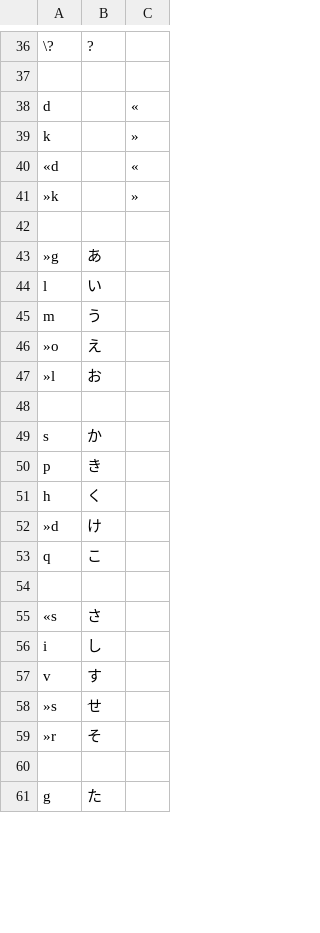
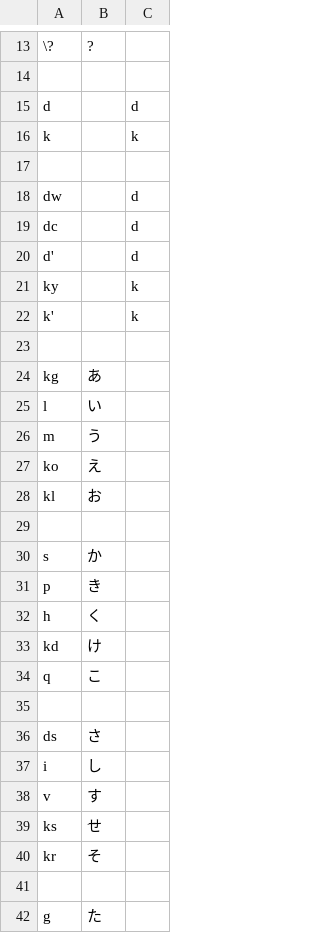
Before and after one commit to ichichou/dotfiles, a TSV file: google_ime/google_ime_buna.tsv, drawn as a sheet; only a part is shown, gaps mark what is left out; removed rows and columns are numbered as before the commit, all else as after; the diff covers the shown part only; the diff names each change by its address in the sheet, - before the commit and + after, or states it on an @@ line.

```diff
--- a/google_ime/google_ime_buna.tsv
+++ b/google_ime/google_ime_buna.tsv
-C15: «
+C15: d
-C16: »
+C16: k
-row 40: «d |  | «
-row 41: »k |  | »
+row 18: dw |  | d
+row 19: dc |  | d
+row 20: d' |  | d
+row 21: ky |  | k
+row 22: k' |  | k
+row 23: (empty)
-A24: »g
+A24: kg
-A27: »o
+A27: ko
-A28: »l
+A28: kl
-A33: »d
+A33: kd
-A36: «s
+A36: ds
-A39: »s
+A39: ks
-A40: »r
+A40: kr
```
Also changed, not shown: 9 added rows, 39 removed rows, 1 moved row and 49 edited cells elsewhere in this file, google_ime/google_ime_default.tsv, google_ime/google_ime_minimum.tsv, 2 other files.
